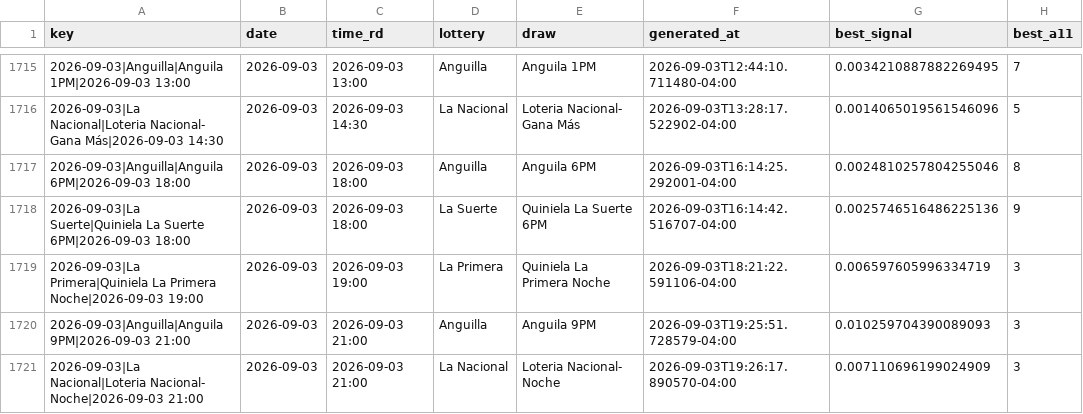
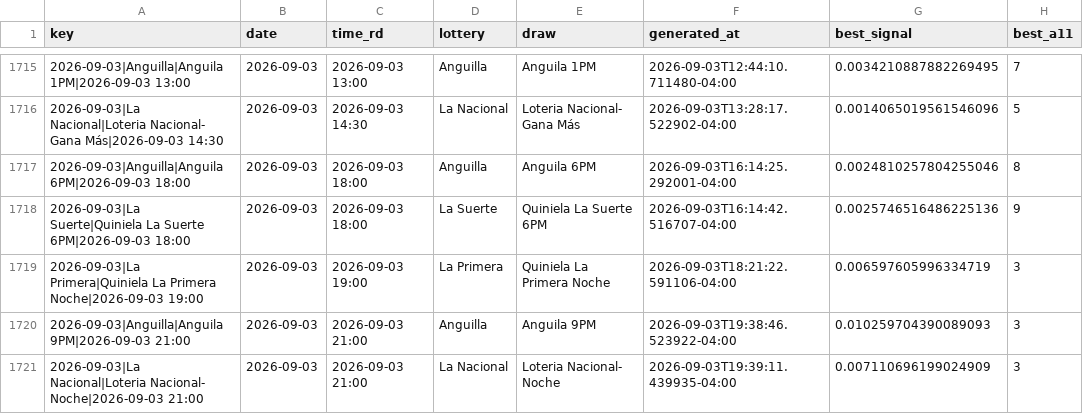
Before and after one commit to carbosota1/UPDATELOTMIX, a CSV file: data/picks_log.csv, drawn as a sheet; only a part is shown, gaps mark what is left out; the diff names each change by its address in the sheet, - before the commit and + after, or states it on an @@ line.

```diff
--- a/data/picks_log.csv
+++ b/data/picks_log.csv
-F1720 (generated_at): 2026-09-03T19:25:51.728579-04:00
+F1720 (generated_at): 2026-09-03T19:38:46.523922-04:00
-F1721 (generated_at): 2026-09-03T19:26:17.890570-04:00
+F1721 (generated_at): 2026-09-03T19:39:11.439935-04:00
```
Also changed, not shown: 3 other files.
